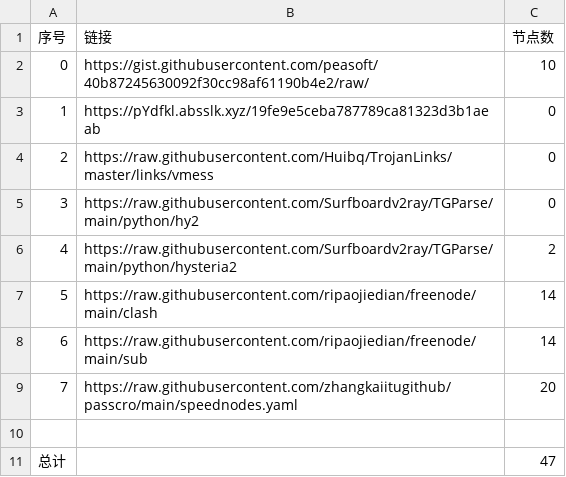
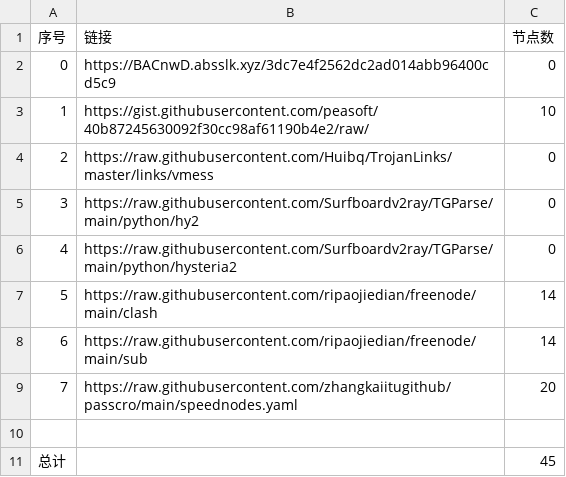
Before and after one commit to sangosbanikz/NoMoreWalls, a CSV file: list_result.csv, drawn as a sheet; removed rows and columns are numbered as before the commit, all else as after; the diff names each change by its address in the sheet, - before the commit and + after, or states it on an @@ line.

```diff
--- a/list_result.csv
+++ b/list_result.csv
+row 2: 0 | https://BACnwD.absslk.xyz/3dc7e4f2562dc2ad014abb96400cd5c9 | 0
@@ column A (序号) renumbered in row 3 @@
-row 3: 1 | https://pYdfkl.absslk.xyz/19fe9e5ceba787789ca81323d3b1aeab | 0
-C6 (节点数): 2
+C6 (节点数): 0
-C11 (节点数): 47
+C11 (节点数): 45
```
Also changed, not shown: 7 other files.
